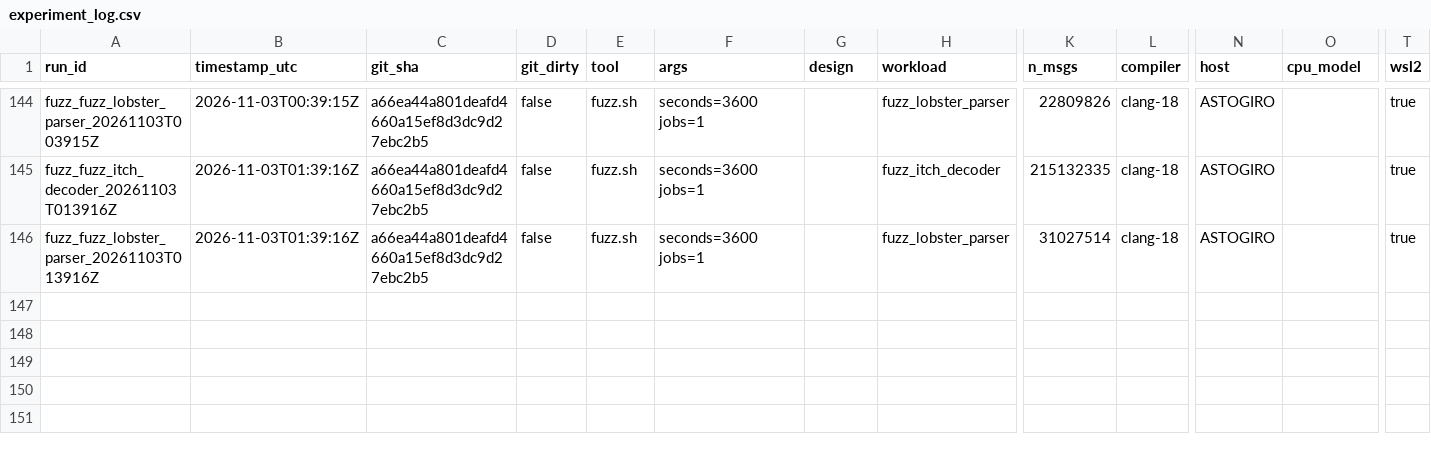
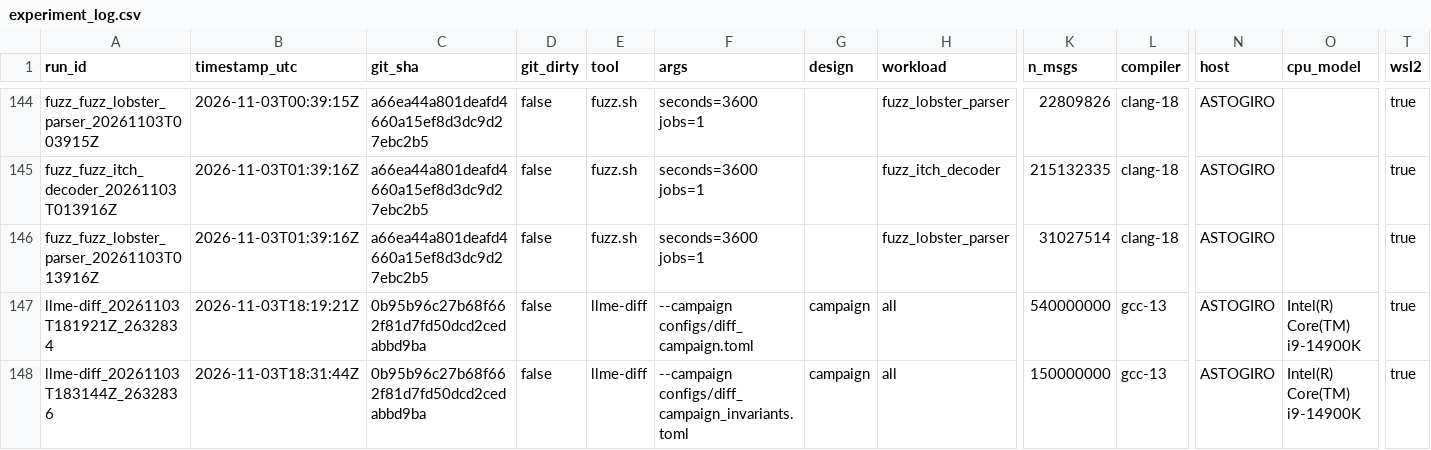
Before and after one commit to avmhdt/low-latency-matching-engine, a CSV file: results/experiment_log.csv, drawn as a sheet; only a part is shown, gaps mark what is left out; rows hold the shown columns only; the diff names each change by its address in the sheet, - before the commit and + after, or states it on an @@ line.

```diff
--- a/results/experiment_log.csv
+++ b/results/experiment_log.csv
+row 147: llme-diff_20261103T181921Z_2632834 | 2026-11-03T18:19:21Z | 0b95b96c27b68f662f81d7fd50dcd2cedabbd9ba | false | llme-diff | --campaign configs/diff_campaign.toml | campaign | all | 540000000 | gcc-13 | ASTOGIRO | Intel(R) Core(TM) i9-14900K | true
+row 148: llme-diff_20261103T183144Z_2632836 | 2026-11-03T18:31:44Z | 0b95b96c27b68f662f81d7fd50dcd2cedabbd9ba | false | llme-diff | --campaign configs/diff_campaign_invariants.toml | campaign | all | 150000000 | gcc-13 | ASTOGIRO | Intel(R) Core(TM) i9-14900K | true
```
Also changed, not shown: 22 other files.
